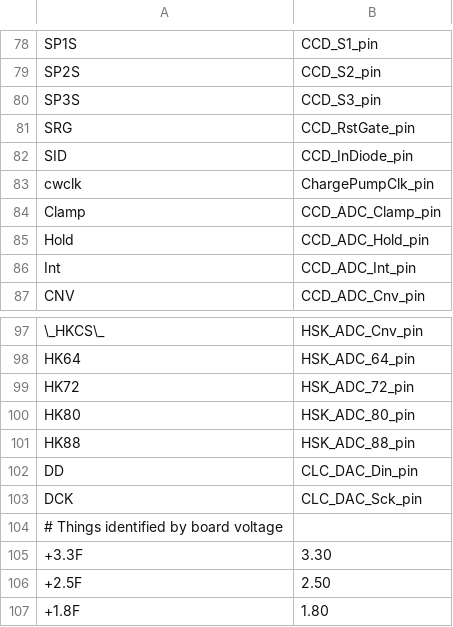
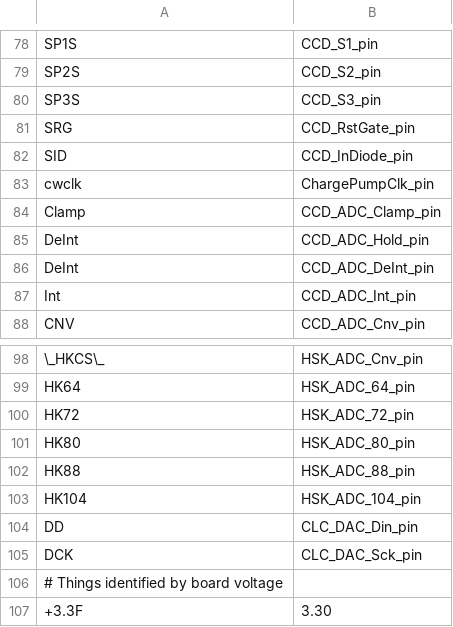
Before and after one commit to TESScience/FPE, a TSV file: AE/Schematic/Artix-signal-map.tsv, drawn as a sheet; only a part is shown, gaps mark what is left out; the shorter side is filled out with more unchanged rows.

Commit message:
Add HSK_ADC_104 pin to Artix-signal-map Treat CCD_ADC_Hold_pin and CCD_ADC_DeInt_pin as aliases for DeInt.

```diff
--- a/AE/Schematic/Artix-signal-map.tsv
+++ b/AE/Schematic/Artix-signal-map.tsv
@@ -84,3 +84,4 @@ cwclk	ChargePumpClk_pin
 Clamp	CCD_ADC_Clamp_pin
-Hold	CCD_ADC_Hold_pin
+DeInt	CCD_ADC_Hold_pin
+DeInt	CCD_ADC_DeInt_pin
 Int	CCD_ADC_Int_pin
@@ -101,2 +102,3 @@ HK80	HSK_ADC_80_pin
 HK88	HSK_ADC_88_pin
+HK104	HSK_ADC_104_pin
 DD	CLC_DAC_Din_pin
```
